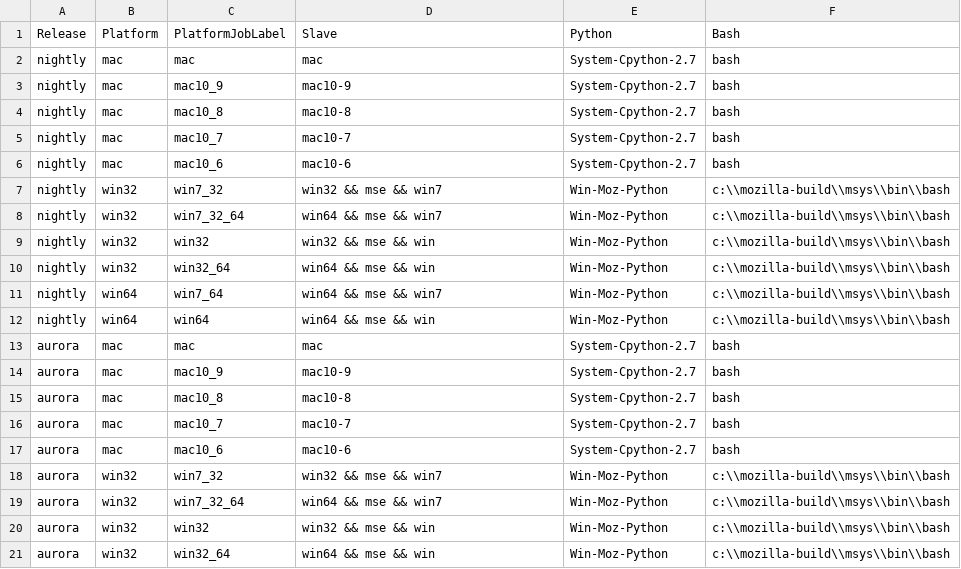
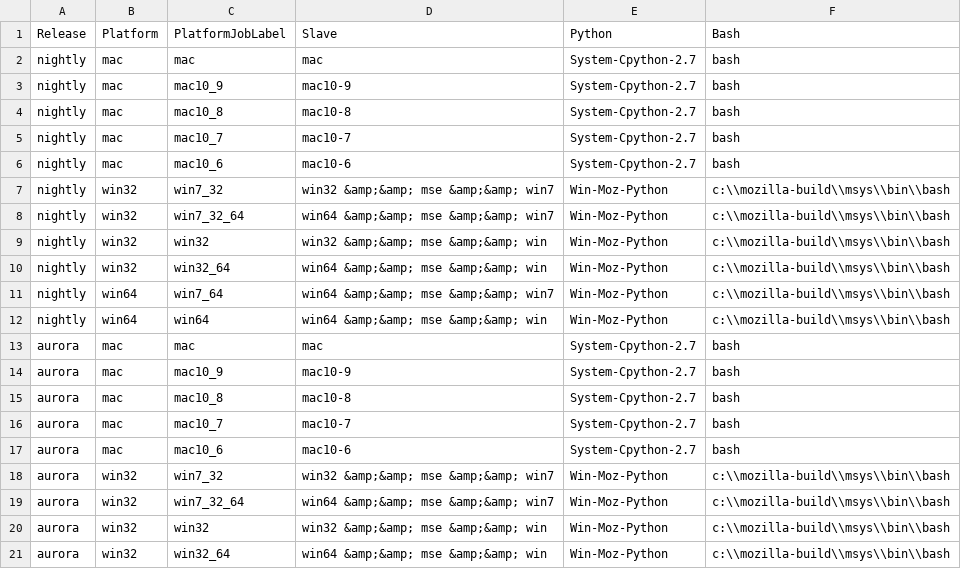
Before and after one commit to mozilla/mozplatformqa-jenkins-config, a CSV file: MSE_Web_Platform_Test_Matrix.csv, drawn as a sheet.

```diff
--- a/MSE_Web_Platform_Test_Matrix.csv
+++ b/MSE_Web_Platform_Test_Matrix.csv
@@ -6,8 +6,8 @@ nightly,mac,mac10_7,mac10-7,System-Cpython-2.7,bash
 nightly,mac,mac10_6,mac10-6,System-Cpython-2.7,bash
-nightly,win32,win7_32,win32 && mse && win7,Win-Moz-Python,c:\\mozilla-build\\msys\\bin\\bash
-nightly,win32,win7_32_64,win64 && mse && win7,Win-Moz-Python,c:\\mozilla-build\\msys\\bin\\bash
-nightly,win32,win32,win32 && mse && win,Win-Moz-Python,c:\\mozilla-build\\msys\\bin\\bash
-nightly,win32,win32_64,win64 && mse && win,Win-Moz-Python,c:\\mozilla-build\\msys\\bin\\bash
-nightly,win64,win7_64,win64 && mse && win7,Win-Moz-Python,c:\\mozilla-build\\msys\\bin\\bash
-nightly,win64,win64,win64 && mse && win,Win-Moz-Python,c:\\mozilla-build\\msys\\bin\\bash
+nightly,win32,win7_32,win32 &amp;&amp; mse &amp;&amp; win7,Win-Moz-Python,c:\\mozilla-build\\msys\\bin\\bash
+nightly,win32,win7_32_64,win64 &amp;&amp; mse &amp;&amp; win7,Win-Moz-Python,c:\\mozilla-build\\msys\\bin\\bash
+nightly,win32,win32,win32 &amp;&amp; mse &amp;&amp; win,Win-Moz-Python,c:\\mozilla-build\\msys\\bin\\bash
+nightly,win32,win32_64,win64 &amp;&amp; mse &amp;&amp; win,Win-Moz-Python,c:\\mozilla-build\\msys\\bin\\bash
+nightly,win64,win7_64,win64 &amp;&amp; mse &amp;&amp; win7,Win-Moz-Python,c:\\mozilla-build\\msys\\bin\\bash
+nightly,win64,win64,win64 &amp;&amp; mse &amp;&amp; win,Win-Moz-Python,c:\\mozilla-build\\msys\\bin\\bash
 aurora,mac,mac,mac,System-Cpython-2.7,bash
@@ -17,5 +17,5 @@ aurora,mac,mac10_7,mac10-7,System-Cpython-2.7,bash
 aurora,mac,mac10_6,mac10-6,System-Cpython-2.7,bash
-aurora,win32,win7_32,win32 && mse && win7,Win-Moz-Python,c:\\mozilla-build\\msys\\bin\\bash
-aurora,win32,win7_32_64,win64 && mse && win7,Win-Moz-Python,c:\\mozilla-build\\msys\\bin\\bash
-aurora,win32,win32,win32 && mse && win,Win-Moz-Python,c:\\mozilla-build\\msys\\bin\\bash
-aurora,win32,win32_64,win64 && mse && win,Win-Moz-Python,c:\\mozilla-build\\msys\\bin\\bash
+aurora,win32,win7_32,win32 &amp;&amp; mse &amp;&amp; win7,Win-Moz-Python,c:\\mozilla-build\\msys\\bin\\bash
+aurora,win32,win7_32_64,win64 &amp;&amp; mse &amp;&amp; win7,Win-Moz-Python,c:\\mozilla-build\\msys\\bin\\bash
+aurora,win32,win32,win32 &amp;&amp; mse &amp;&amp; win,Win-Moz-Python,c:\\mozilla-build\\msys\\bin\\bash
+aurora,win32,win32_64,win64 &amp;&amp; mse &amp;&amp; win,Win-Moz-Python,c:\\mozilla-build\\msys\\bin\\bash
```
Also changed, not shown: 10 other files.
